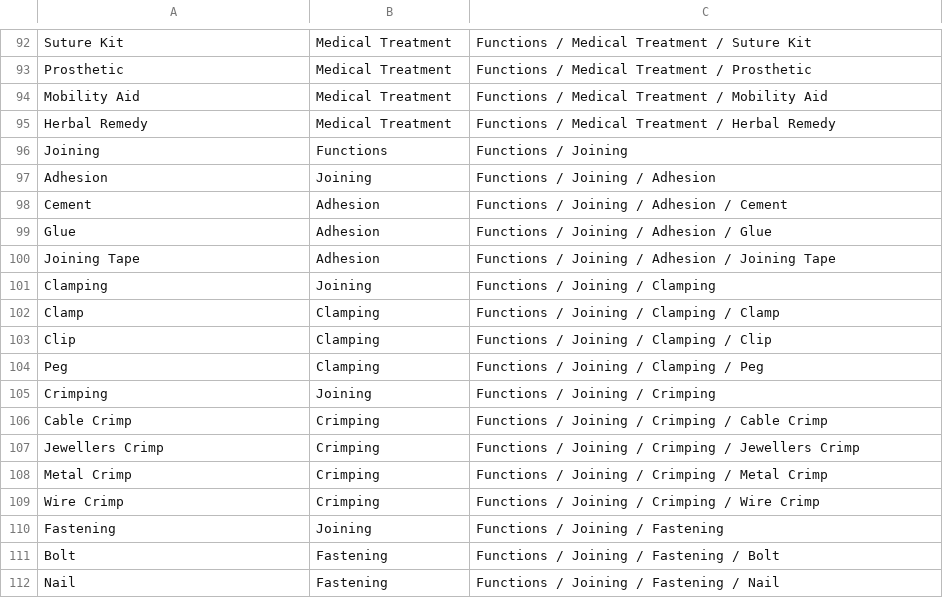
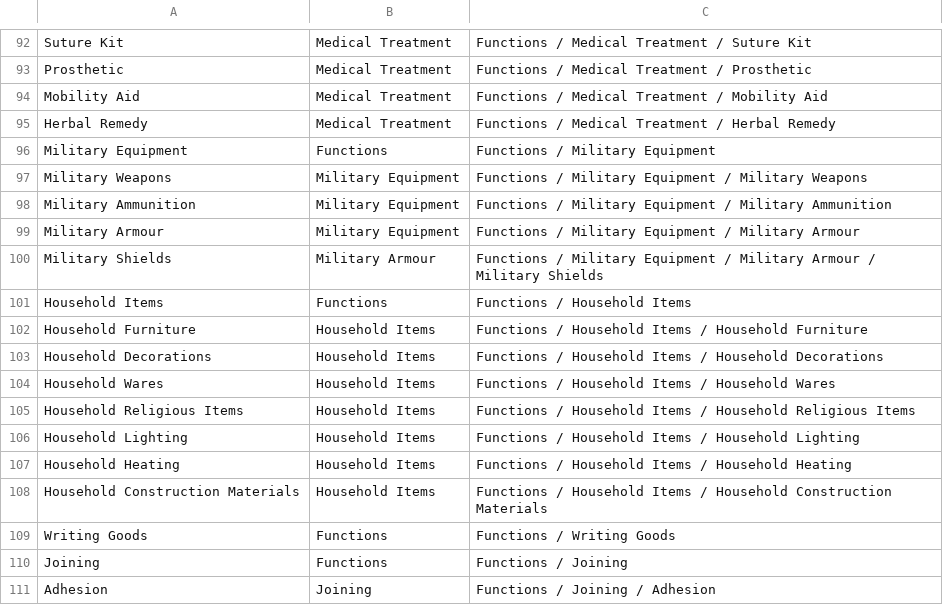
Before and after one commit to FutureMUD/FutureMUD, a CSV file: Design Documents/Data/SeededTagHierarchy.csv, drawn as a sheet; only a part is shown, gaps mark what is left out; the shorter side is filled out with more unchanged rows.

Commit message:
Seed item metadata and functional craft tags

```diff
--- a/Design Documents/Data/SeededTagHierarchy.csv
+++ b/Design Documents/Data/SeededTagHierarchy.csv
@@ -95,2 +95,16 @@ Mobility Aid	Medical Treatment	Functions / Medical Treatment / Mobility Aid
 Herbal Remedy	Medical Treatment	Functions / Medical Treatment / Herbal Remedy
+Military Equipment	Functions	Functions / Military Equipment
+Military Weapons	Military Equipment	Functions / Military Equipment / Military Weapons
+Military Ammunition	Military Equipment	Functions / Military Equipment / Military Ammunition
+Military Armour	Military Equipment	Functions / Military Equipment / Military Armour
+Military Shields	Military Armour	Functions / Military Equipment / Military Armour / Military Shields
+Household Items	Functions	Functions / Household Items
+Household Furniture	Household Items	Functions / Household Items / Household Furniture
+Household Decorations	Household Items	Functions / Household Items / Household Decorations
+Household Wares	Household Items	Functions / Household Items / Household Wares
+Household Religious Items	Household Items	Functions / Household Items / Household Religious Items
+Household Lighting	Household Items	Functions / Household Items / Household Lighting
+Household Heating	Household Items	Functions / Household Items / Household Heating
+Household Construction Materials	Household Items	Functions / Household Items / Household Construction Materials
+Writing Goods	Functions	Functions / Writing Goods
 Joining	Functions	Functions / Joining
```
Also changed, not shown: 13 other files.
